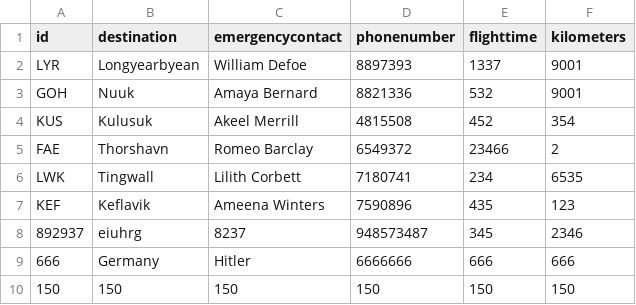
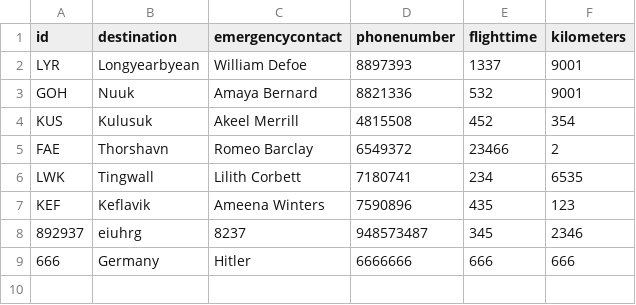
Before and after one commit to TomasIV/Verklegt1, a CSV file: CSVFiles/Destinations.csv, drawn as a sheet; the diff names each change by its address in the sheet, - before the commit and + after, or states it on an @@ line.

```diff
--- a/CSVFiles/Destinations.csv
+++ b/CSVFiles/Destinations.csv
-row 10: 150 | 150 | 150 | 150 | 150 | 150
```
Also changed, not shown: 2 other files.
